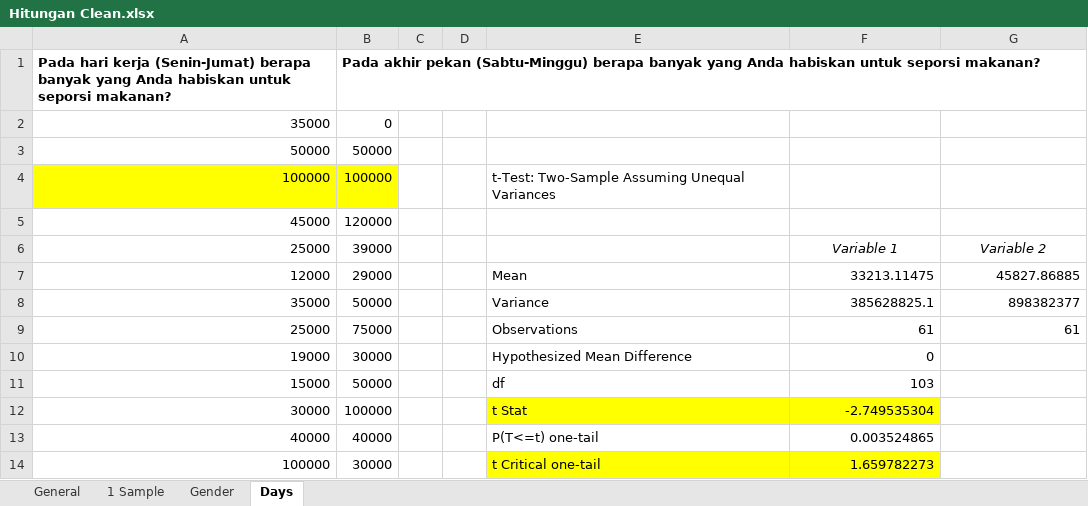
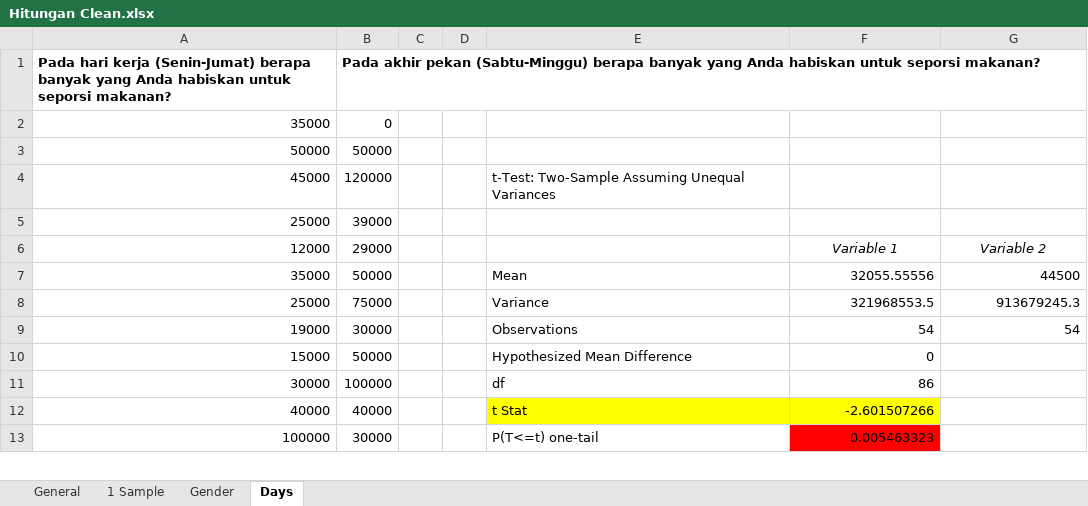
Before and after one commit to pvannyamelia/Statistics, an Excel workbook: Hitungan Clean.xlsx, sheet Days, drawn as a sheet; only a part is shown; values as stored, in another font and other column widths than the file's, no borders; removed rows and columns are numbered as before the commit, all else as after; the diff covers the shown part only; the diff names each change by its address in the sheet, - before the commit and + after, or states it on an @@ line.

```diff
--- a/Hitungan Clean.xlsx (sheet Days)
+++ b/Hitungan Clean.xlsx (sheet Days)
-row 4: 100000 | 100000 |  |  | t-Test: Two-Sample Assuming Unequal Variances
-E4: (empty)
+E4: t-Test: Two-Sample Assuming Unequal Variances
-F5: Variable 1
+F5: (empty)
-G5: Variable 2
+G5: (empty)
-E6: Mean
+E6: (empty)
-F6: 33213.11475
+F6: Variable 1
@@ F6:G6 italic: off → on, alignment: right → center @@
-G6: 45827.86885
+G6: Variable 2
-E7: Variance
+E7: Mean
-F7: 385628825.1
+F7: 32055.55556
-G7: 898382377
+G7: 44500
-E8: Observations
+E8: Variance
-F8: 61
+F8: 321968553.5
-G8: 61
+G8: 913679245.3
-E9: Hypothesized Mean Difference
+E9: Observations
-F9: 0
+F9: 54
-G9: (empty)
+G9: 54
-E10: df
+E10: Hypothesized Mean Difference
-F10: 103
+F10: 0
-E11: t Stat
+E11: df
-E11:F11 fill: #FFFF00
+E11:F11 fill: none
-F11: -2.749535304
+F11: 86
-E12: P(T<=t) one-tail
+E12: t Stat
-E12:F12 fill: none
+E12:F12 fill: #FFFF00
-F12: 0.003524865
+F12: -2.601507266
-E13: t Critical one-tail
+E13: P(T<=t) one-tail
-E13 fill: #FFFF00
+E13 fill: none
-F13: 1.659782273
+F13: 0.005463323
-F13 fill: #FFFF00
+F13 fill: #FF0000
```
Also changed, not shown: 6 removed rows, 11 edited cells and cell formats elsewhere in this sheet, sheet Gender, sheet 1 Sample, formulas that keep their value, Hitungan Unclean.xlsx.
